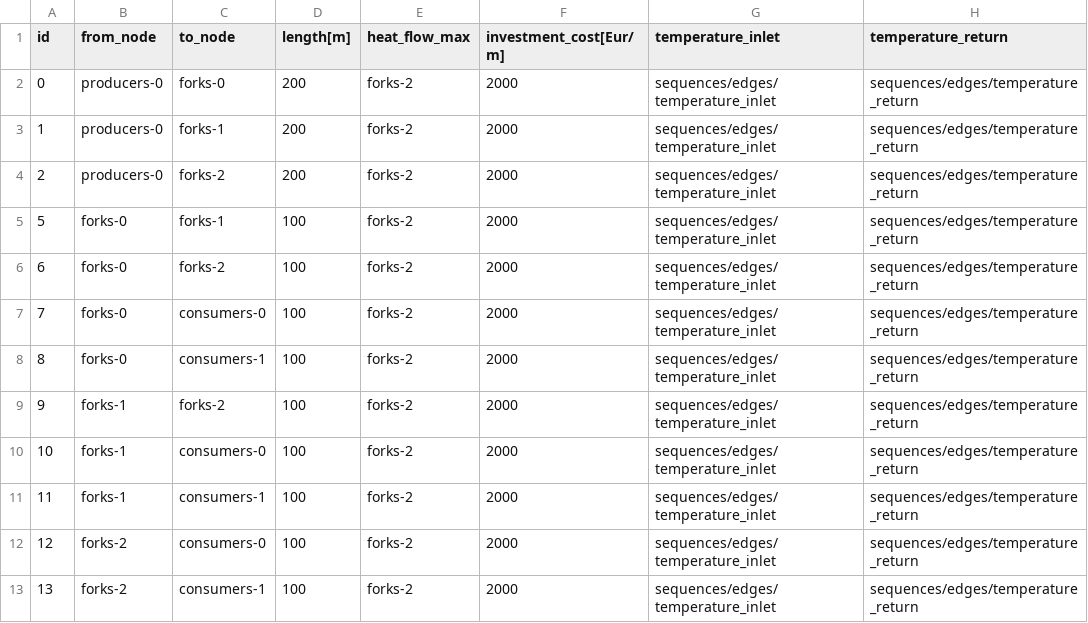
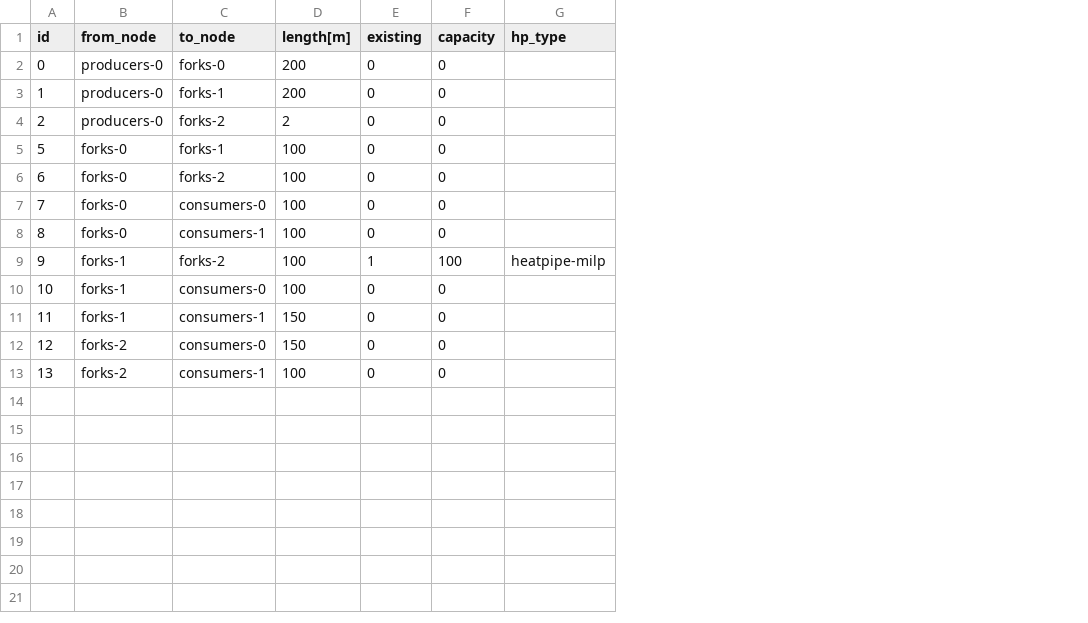
Before and after one commit to oemof/DHNx, a CSV file: examples/optimisation/investment_input_2/network/edges.csv, drawn as a sheet; removed rows and columns are numbered as before the commit, all else as after; the diff names each change by its address in the sheet, - before the commit and + after, or states it on an @@ line.

Commit message:
Adapt example

```diff
--- a/examples/optimisation/investment_input_2/network/edges.csv
+++ b/examples/optimisation/investment_input_2/network/edges.csv
-column E (heat_flow_max), rows 2-13: all forks-2
-column F (investment_cost[Eur/m]), rows 2-13: all 2000
-column G (temperature_inlet), rows 2-13: all sequences/edges/temperature_inlet
-column H (temperature_return), rows 2-13: all sequences/edges/temperature_return
+column E (existing), rows 2-13: 0 | 0 | 0 | 0 | 0 | 0 | 0 | 1 | 0 | 0 | 0 | 0
+column F (capacity), rows 2-13: 0 | 0 | 0 | 0 | 0 | 0 | 0 | 100 | 0 | 0 | 0 | 0
+column G (hp_type), row 9: heatpipe-milp
-D4 (length[m]): 200
+D4 (length[m]): 2
-D11:D12 (length[m]): 100
+D11:D12 (length[m]): 150
```
Also changed, not shown: 1 other file.
